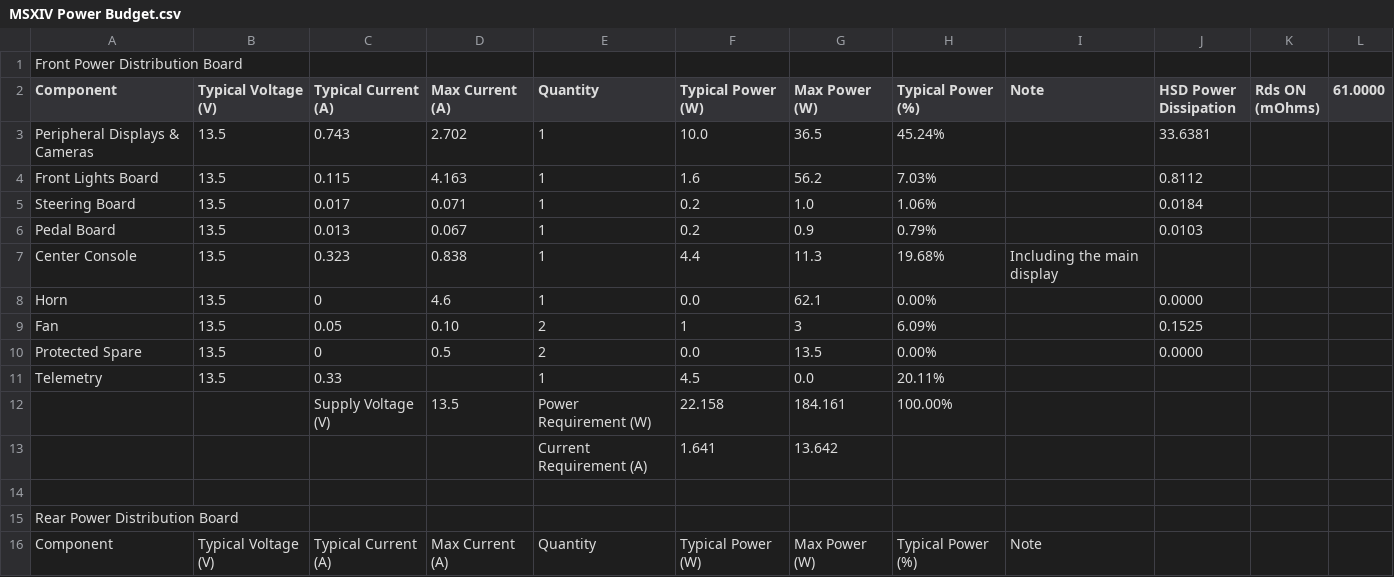
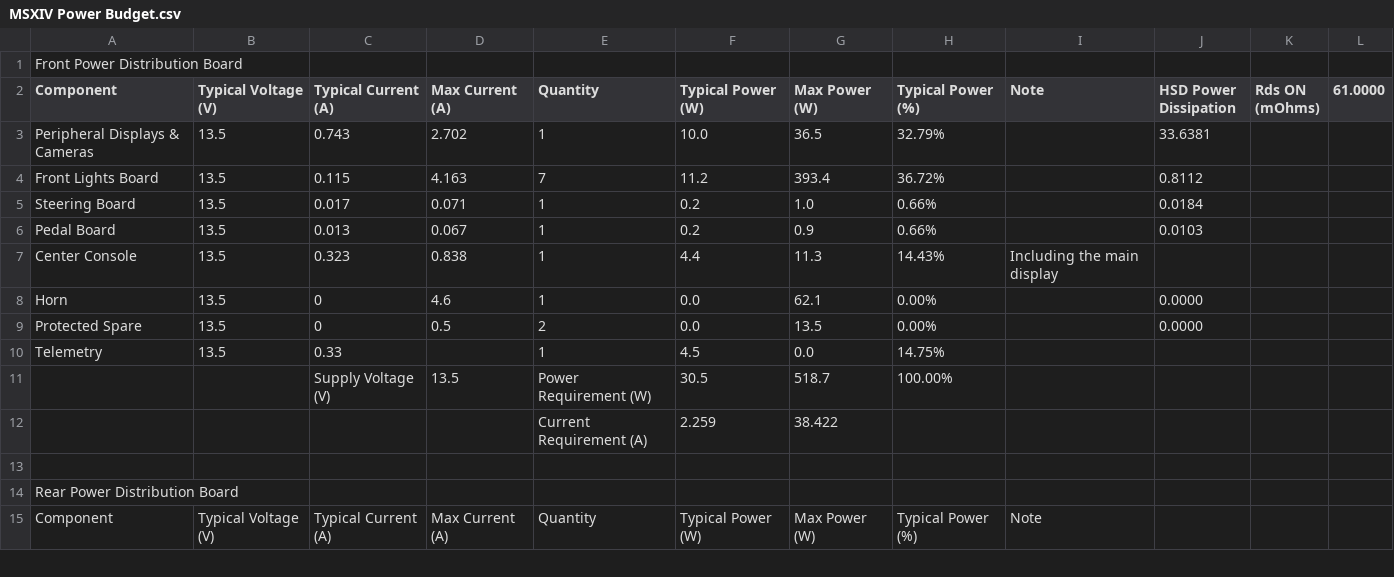
Before and after one commit to uw-midsun/strategy, a CSV file: auxloss/MSXIV Power Budget.csv, drawn as a sheet; only a part is shown; the diff covers the shown part only.

Commit message:
Add class AuxPowerConsumption to parse power budget and calculate instantaneous power consumption and energy usage for given time in aux_power_consumption.py. Update MSXIV Power Budget.csv with given changes. Include README.md with information on AuxPowerConsumption class. Include tests for AuxPowerConsumption class. (#44)

```diff
--- a/auxloss/MSXIV Power Budget.csv
+++ b/auxloss/MSXIV Power Budget.csv
@@ -2,13 +2,12 @@ Front Power Distribution Board,,,,,,,,,,,,,,,,,,,,,,,,,,
 Component,Typical Voltage (V),Typical Current (A),Max Current (A),Quantity,Typical Power (W),Max Power (W),Typical Power (%),Note,HSD Power Dissipation,Rds ON (mOhms),61.0000,,,,,,,,,,,,,,,
-Peripheral Displays & Cameras,13.5,0.743,2.702,1,10.0,36.5,45.24%,,33.6381,,,,,,,,,,,,,,,,,
-Front Lights Board,13.5,0.115,4.163,1,1.6,56.2,7.03%,,0.8112,,,,,,,,,,,,,,,,,
-Steering Board,13.5,0.017,0.071,1,0.2,1.0,1.06%,,0.0184,,,,,,,,,,,,,,,,,
-Pedal Board,13.5,0.013,0.067,1,0.2,0.9,0.79%,,0.0103,,,,,,,,,,,,,,,,,
-Center Console,13.5,0.323,0.838,1,4.4,11.3,19.68%,Including the main display,,,,,,,,,,,,,,,,,,
+Peripheral Displays & Cameras,13.5,0.743,2.702,1,10.0,36.5,32.79%,,33.6381,,,,,,,,,,,,,,,,,
+Front Lights Board,13.5,0.115,4.163,7,11.2,393.4,36.72%,,0.8112,,,,,,,,,,,,,,,,,
+Steering Board,13.5,0.017,0.071,1,0.2,1.0,0.66%,,0.0184,,,,,,,,,,,,,,,,,
+Pedal Board,13.5,0.013,0.067,1,0.2,0.9,0.66%,,0.0103,,,,,,,,,,,,,,,,,
+Center Console,13.5,0.323,0.838,1,4.4,11.3,14.43%,Including the main display,,,,,,,,,,,,,,,,,,
 Horn,13.5,0,4.6,1,0.0,62.1,0.00%,,0.0000,,,,,,,,,,,,,,,,,
-Fan,13.5,0.05,0.10,2,1,3,6.09%,,0.1525,,,,,,,,,,,,,,,,,
 Protected Spare,13.5,0,0.5,2,0.0,13.5,0.00%,,0.0000,,,,,,,,,,,,,,,,,
-Telemetry,13.5,0.33,,1,4.5,0.0,20.11%,,,,,,,,,,,,,,,,,,,
-,,Supply Voltage (V),13.5,Power Requirement (W),22.158,184.161,100.00%,,,,,,,,,,,,,,,,,,,
-,,,,Current Requirement (A),1.641,13.642,,,,,,,,,,,,,,,,,,,,
+Telemetry,13.5,0.33,,1,4.5,0.0,14.75%,,,,,,,,,,,,,,,,,,,
+,,Supply Voltage (V),13.5,Power Requirement (W),30.5,518.7,100.00%,,,,,,,,,,,,,,,,,,,
+,,,,Current Requirement (A),2.259,38.422,,,,,,,,,,,,,,,,,,,,
 ,,,,,,,,,,,,,,,,,,,,,,,,,,
```
Also changed, not shown: 18 edited cells elsewhere in this file, 3 other files.
